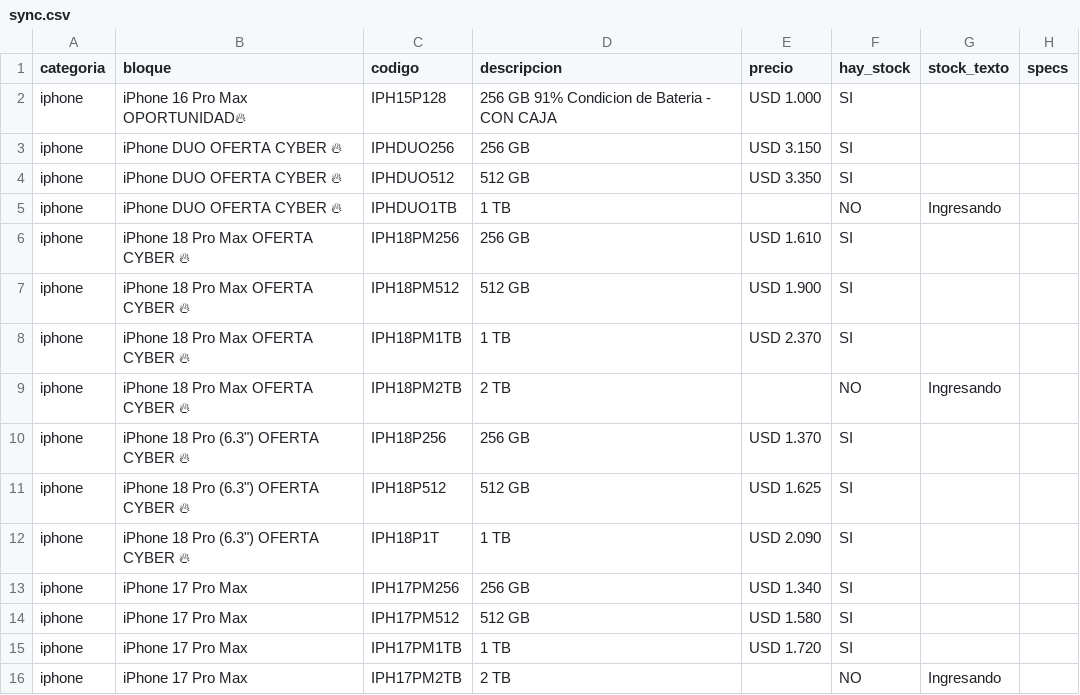
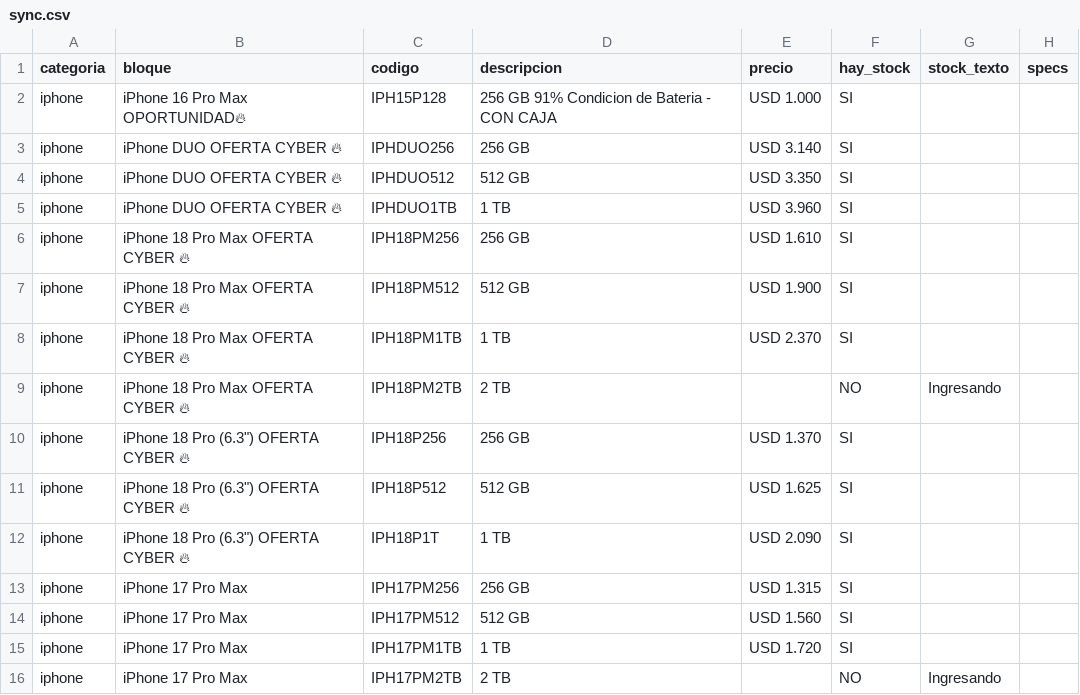
Before and after one commit to tptecno/catalogo, a CSV file: sync.csv, drawn as a sheet; only a part is shown.

Commit message:
Actualización de precios 30/10/2026 17:14

```diff
--- a/sync.csv
+++ b/sync.csv
@@ -2,5 +2,5 @@ categoria,bloque,codigo,descripcion,precio,hay_stock,stock_texto,specs
 iphone,iPhone 16 Pro Max OPORTUNIDAD🔥,IPH15P128,256 GB 91% Condicion de Bateria - CON CAJA,USD 1.000,SI,,
-iphone,iPhone DUO OFERTA CYBER 🔥,IPHDUO256,256 GB,USD 3.150,SI,,
+iphone,iPhone DUO OFERTA CYBER 🔥,IPHDUO256,256 GB,USD 3.140,SI,,
 iphone,iPhone DUO OFERTA CYBER 🔥,IPHDUO512,512 GB,USD 3.350,SI,,
-iphone,iPhone DUO OFERTA CYBER 🔥,IPHDUO1TB,1 TB,,NO,Ingresando,
+iphone,iPhone DUO OFERTA CYBER 🔥,IPHDUO1TB,1 TB,USD 3.960,SI,,
 iphone,iPhone 18 Pro Max OFERTA CYBER 🔥,IPH18PM256,256 GB,USD 1.610,SI,,
@@ -12,4 +12,4 @@ iphone,"iPhone 18 Pro (6.3"") OFERTA CYBER 🔥",IPH18P512,512 GB,USD 1.625,SI,,
 iphone,"iPhone 18 Pro (6.3"") OFERTA CYBER 🔥",IPH18P1T,1 TB,USD 2.090,SI,,
-iphone,iPhone 17 Pro Max,IPH17PM256,256 GB,USD 1.340,SI,,
-iphone,iPhone 17 Pro Max,IPH17PM512,512 GB,USD 1.580,SI,,
+iphone,iPhone 17 Pro Max,IPH17PM256,256 GB,USD 1.315,SI,,
+iphone,iPhone 17 Pro Max,IPH17PM512,512 GB,USD 1.560,SI,,
 iphone,iPhone 17 Pro Max,IPH17PM1TB,1 TB,USD 1.720,SI,,
```
Also changed, not shown: 4 other files.
